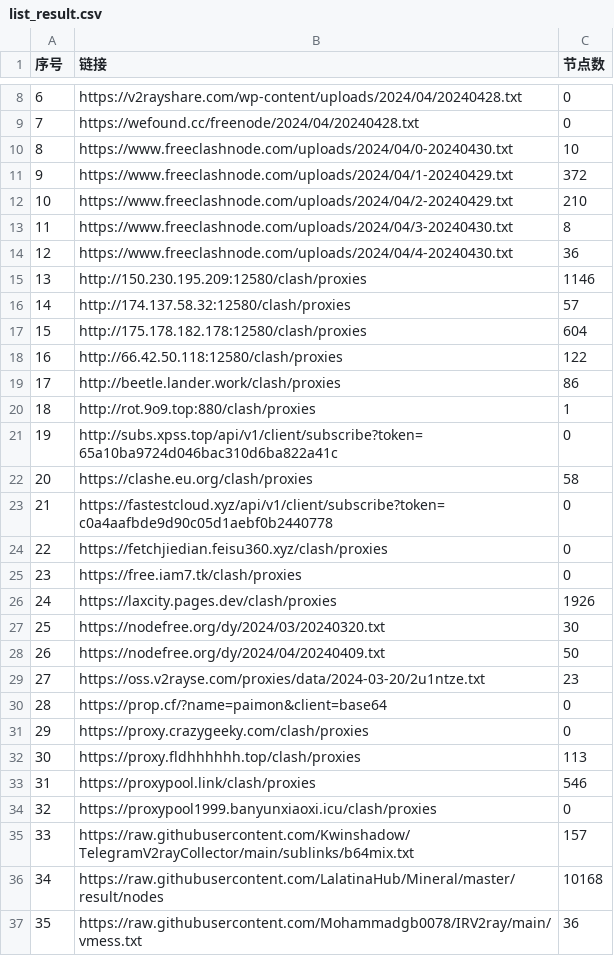
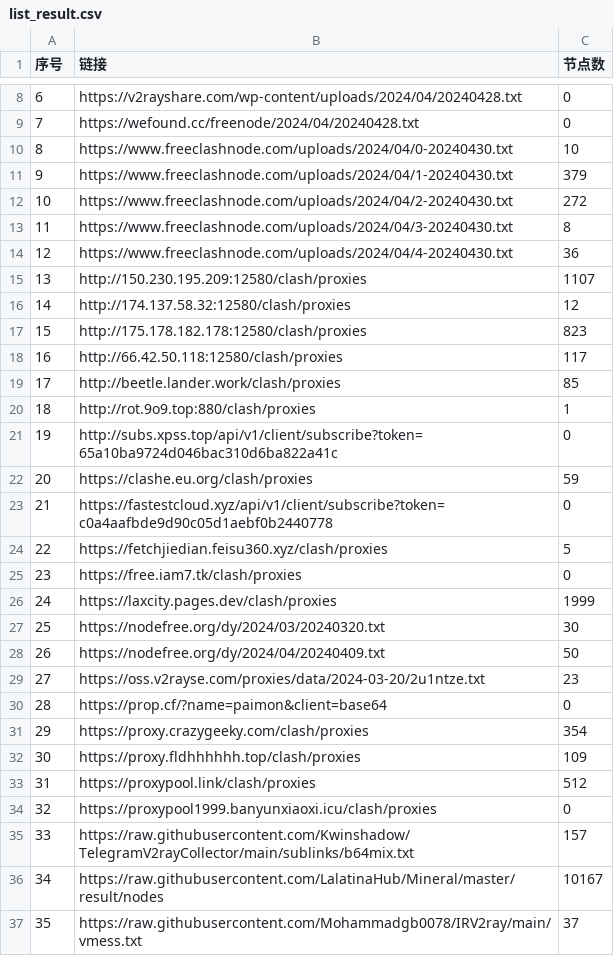
Before and after one commit to txmiaomiaowu/openitr, a CSV file: list_result.csv, drawn as a sheet; only a part is shown, gaps mark what is left out; the diff covers the shown part only.

```diff
--- a/list_result.csv
+++ b/list_result.csv
@@ -10,18 +10,18 @@
 8,https://www.freeclashnode.com/uploads/2024/04/0-20240430.txt,10
-9,https://www.freeclashnode.com/uploads/2024/04/1-20240429.txt,372
-10,https://www.freeclashnode.com/uploads/2024/04/2-20240429.txt,210
+9,https://www.freeclashnode.com/uploads/2024/04/1-20240430.txt,379
+10,https://www.freeclashnode.com/uploads/2024/04/2-20240430.txt,272
 11,https://www.freeclashnode.com/uploads/2024/04/3-20240430.txt,8
 12,https://www.freeclashnode.com/uploads/2024/04/4-20240430.txt,36
-13,http://150.230.195.209:12580/clash/proxies,1146
-14,http://174.137.58.32:12580/clash/proxies,57
-15,http://175.178.182.178:12580/clash/proxies,604
-16,http://66.42.50.118:12580/clash/proxies,122
-17,http://beetle.lander.work/clash/proxies,86
+13,http://150.230.195.209:12580/clash/proxies,1107
+14,http://174.137.58.32:12580/clash/proxies,12
+15,http://175.178.182.178:12580/clash/proxies,823
+16,http://66.42.50.118:12580/clash/proxies,117
+17,http://beetle.lander.work/clash/proxies,85
 18,http://rot.9o9.top:880/clash/proxies,1
 19,http://subs.xpss.top/api/v1/client/subscribe?token=65a10ba9724d046bac310d6ba822a41c,0
-20,https://clashe.eu.org/clash/proxies,58
+20,https://clashe.eu.org/clash/proxies,59
 21,https://fastestcloud.xyz/api/v1/client/subscribe?token=c0a4aafbde9d90c05d1aebf0b2440778,0
-22,https://fetchjiedian.feisu360.xyz/clash/proxies,0
+22,https://fetchjiedian.feisu360.xyz/clash/proxies,5
 23,https://free.iam7.tk/clash/proxies,0
-24,https://laxcity.pages.dev/clash/proxies,1926
+24,https://laxcity.pages.dev/clash/proxies,1999
 25,https://nodefree.org/dy/2024/03/20240320.txt,30
@@ -30,8 +30,8 @@
 28,https://prop.cf/?name=paimon&client=base64,0
-29,https://proxy.crazygeeky.com/clash/proxies,0
-30,https://proxy.fldhhhhhh.top/clash/proxies,113
-31,https://proxypool.link/clash/proxies,546
+29,https://proxy.crazygeeky.com/clash/proxies,354
+30,https://proxy.fldhhhhhh.top/clash/proxies,109
+31,https://proxypool.link/clash/proxies,512
 32,https://proxypool1999.banyunxiaoxi.icu/clash/proxies,0
 33,https://raw.githubusercontent.com/Kwinshadow/TelegramV2rayCollector/main/sublinks/b64mix.txt,157
-34,https://raw.githubusercontent.com/LalatinaHub/Mineral/master/result/nodes,10168
-35,https://raw.githubusercontent.com/Mohammadgb0078/IRV2ray/main/vmess.txt,36
+34,https://raw.githubusercontent.com/LalatinaHub/Mineral/master/result/nodes,10167
+35,https://raw.githubusercontent.com/Mohammadgb0078/IRV2ray/main/vmess.txt,37
```
Also changed, not shown: 15 edited cells elsewhere in this file, 18 other files.
